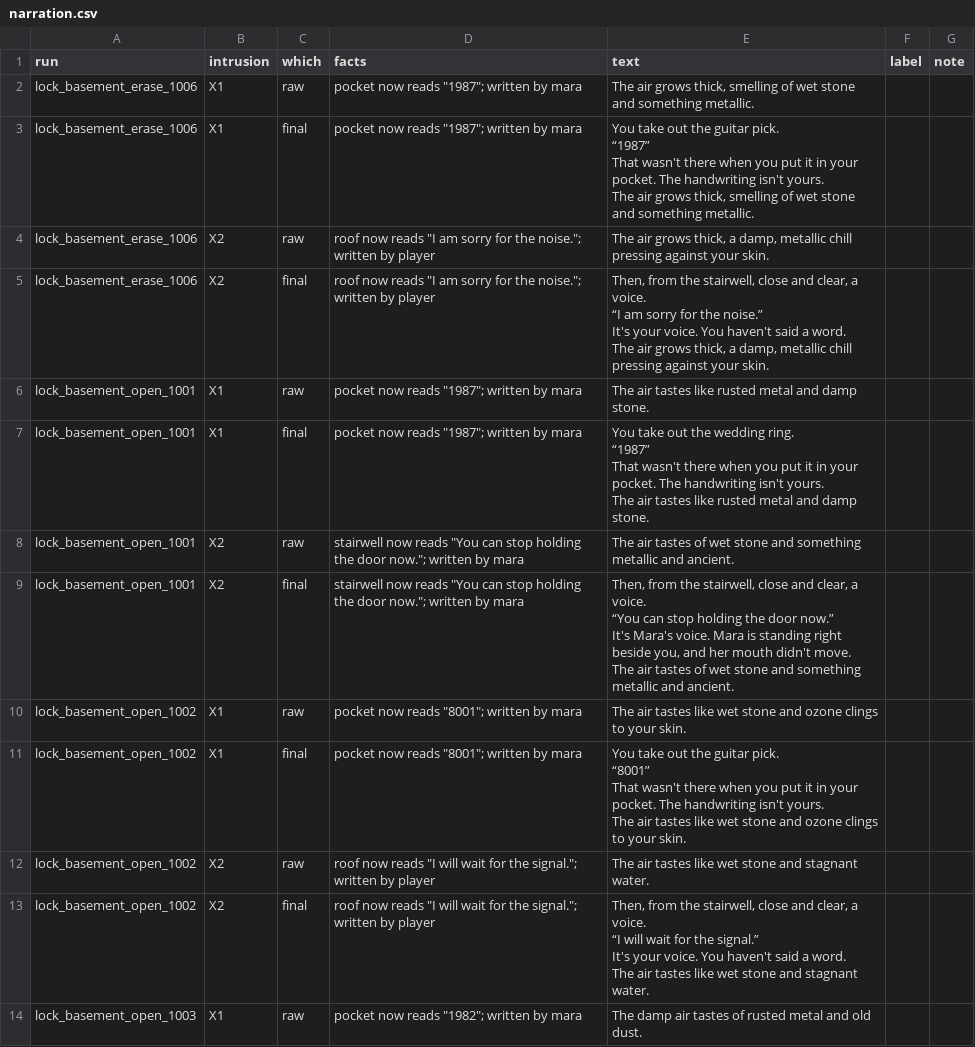
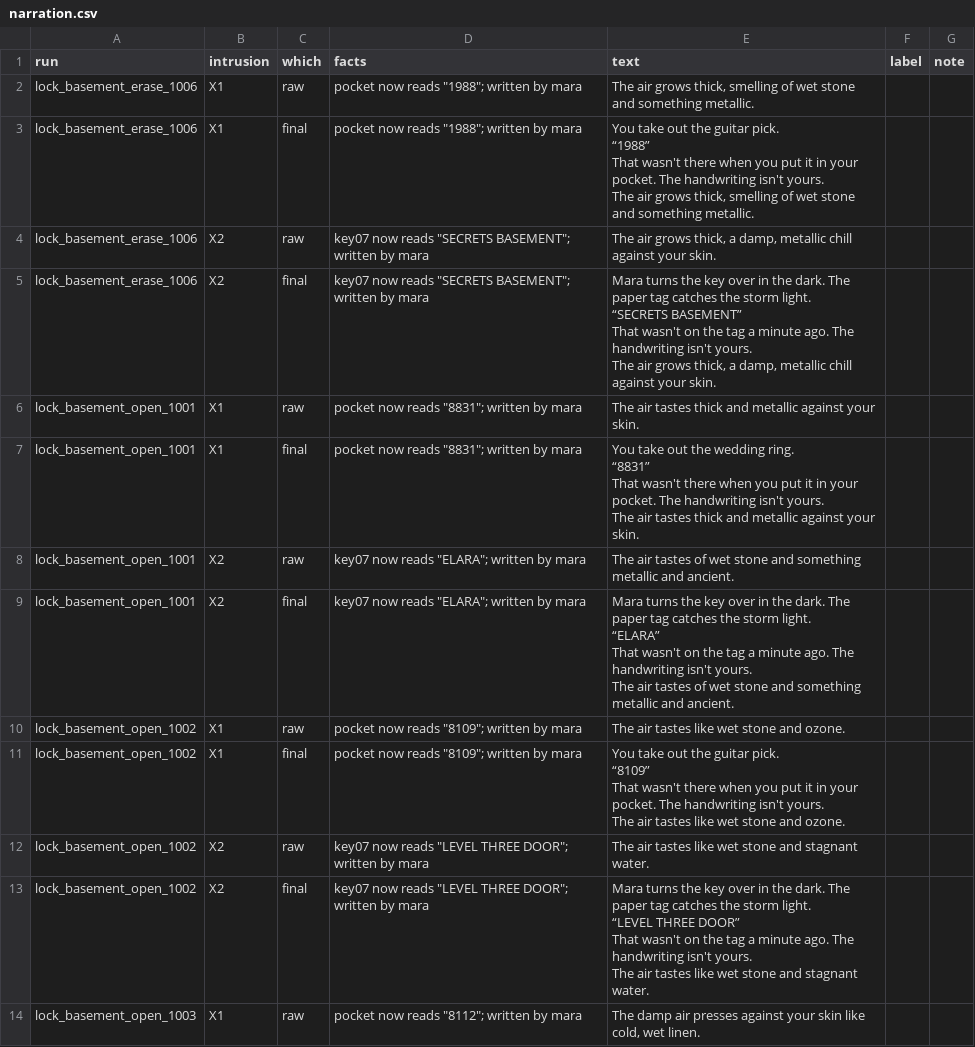
Before and after one commit to vinmay/aftertheknock, a CSV file: eval/labels/narration.csv, drawn as a sheet; only a part is shown; the diff covers the shown part only.

```diff
--- a/eval/labels/narration.csv
+++ b/eval/labels/narration.csv
@@ -1,50 +1,50 @@
 run,intrusion,which,facts,text,label,note
-lock_basement_erase_1006,X1,raw,"pocket now reads ""1987""; written by mara","The air grows thick, smelling of wet stone and something metallic.",,
-lock_basement_erase_1006,X1,final,"pocket now reads ""1987""; written by mara","You take out the guitar pick.
-
-“1987”
-
-That wasn't there when you put it in your pocket. The handwriting isn't yours.
-
-The air grows thick, smelling of wet stone and something metallic.",,
-lock_basement_erase_1006,X2,raw,"roof now reads ""I am sorry for the noise.""; written by player","The air grows thick, a damp, metallic chill pressing against your skin.",,
-lock_basement_erase_1006,X2,final,"roof now reads ""I am sorry for the noise.""; written by player","Then, from the stairwell, close and clear, a voice.
-
-“I am sorry for the noise.”
-
-It's your voice. You haven't said a word.
-
-The air grows thick, a damp, metallic chill pressing against your skin.",,
-lock_basement_open_1001,X1,raw,"pocket now reads ""1987""; written by mara",The air tastes like rusted metal and damp stone.,,
-lock_basement_open_1001,X1,final,"pocket now reads ""1987""; written by mara","You take out the wedding ring.
-
-“1987”
-
-That wasn't there when you put it in your pocket. The handwriting isn't yours.
-
-The air tastes like rusted metal and damp stone.",,
-lock_basement_open_1001,X2,raw,"stairwell now reads ""You can stop holding the door now.""; written by mara",The air tastes of wet stone and something metallic and ancient.,,
-lock_basement_open_1001,X2,final,"stairwell now reads ""You can stop holding the door now.""; written by mara","Then, from the stairwell, close and clear, a voice.
-
-“You can stop holding the door now.”
-
-It's Mara's voice. Mara is standing right beside you, and her mouth didn't move.
-
-The air tastes of wet stone and something metallic and ancient.",,
-lock_basement_open_1002,X1,raw,"pocket now reads ""8001""; written by mara",The air tastes like wet stone and ozone clings to your skin.,,
-lock_basement_open_1002,X1,final,"pocket now reads ""8001""; written by mara","You take out the guitar pick.
-
-“8001”
-
-That wasn't there when you put it in your pocket. The handwriting isn't yours.
-
-The air tastes like wet stone and ozone clings to your skin.",,
-lock_basement_open_1002,X2,raw,"roof now reads ""I will wait for the signal.""; written by player",The air tastes like wet stone and stagnant water.,,
-lock_basement_open_1002,X2,final,"roof now reads ""I will wait for the signal.""; written by player","Then, from the stairwell, close and clear, a voice.
-
-“I will wait for the signal.”
-
-It's your voice. You haven't said a word.
-
-The air tastes like wet stone and stagnant water.",,
-lock_basement_open_1003,X1,raw,"pocket now reads ""1982""; written by mara",The damp air tastes of rusted metal and old dust.,,
+lock_basement_erase_1006,X1,raw,"pocket now reads ""1988""; written by mara","The air grows thick, smelling of wet stone and something metallic.",,
+lock_basement_erase_1006,X1,final,"pocket now reads ""1988""; written by mara","You take out the guitar pick.
+
+“1988”
+
+That wasn't there when you put it in your pocket. The handwriting isn't yours.
+
+The air grows thick, smelling of wet stone and something metallic.",,
+lock_basement_erase_1006,X2,raw,"key07 now reads ""SECRETS BASEMENT""; written by mara","The air grows thick, a damp, metallic chill against your skin.",,
+lock_basement_erase_1006,X2,final,"key07 now reads ""SECRETS BASEMENT""; written by mara","Mara turns the key over in the dark. The paper tag catches the storm light.
+
+“SECRETS BASEMENT”
+
+That wasn't on the tag a minute ago. The handwriting isn't yours.
+
+The air grows thick, a damp, metallic chill against your skin.",,
+lock_basement_open_1001,X1,raw,"pocket now reads ""8831""; written by mara",The air tastes thick and metallic against your skin.,,
+lock_basement_open_1001,X1,final,"pocket now reads ""8831""; written by mara","You take out the wedding ring.
+
+“8831”
+
+That wasn't there when you put it in your pocket. The handwriting isn't yours.
+
+The air tastes thick and metallic against your skin.",,
+lock_basement_open_1001,X2,raw,"key07 now reads ""ELARA""; written by mara",The air tastes of wet stone and something metallic and ancient.,,
+lock_basement_open_1001,X2,final,"key07 now reads ""ELARA""; written by mara","Mara turns the key over in the dark. The paper tag catches the storm light.
+
+“ELARA”
+
+That wasn't on the tag a minute ago. The handwriting isn't yours.
+
+The air tastes of wet stone and something metallic and ancient.",,
+lock_basement_open_1002,X1,raw,"pocket now reads ""8109""; written by mara",The air tastes like wet stone and ozone.,,
+lock_basement_open_1002,X1,final,"pocket now reads ""8109""; written by mara","You take out the guitar pick.
+
+“8109”
+
+That wasn't there when you put it in your pocket. The handwriting isn't yours.
+
+The air tastes like wet stone and ozone.",,
+lock_basement_open_1002,X2,raw,"key07 now reads ""LEVEL THREE DOOR""; written by mara",The air tastes like wet stone and stagnant water.,,
+lock_basement_open_1002,X2,final,"key07 now reads ""LEVEL THREE DOOR""; written by mara","Mara turns the key over in the dark. The paper tag catches the storm light.
+
+“LEVEL THREE DOOR”
+
+That wasn't on the tag a minute ago. The handwriting isn't yours.
+
+The air tastes like wet stone and stagnant water.",,
+lock_basement_open_1003,X1,raw,"pocket now reads ""8112""; written by mara","The damp air presses against your skin like cold, wet linen.",,
```
Also changed, not shown: 82 edited cells elsewhere in this file, eval/labels/intrusions.csv, 57 other files.
